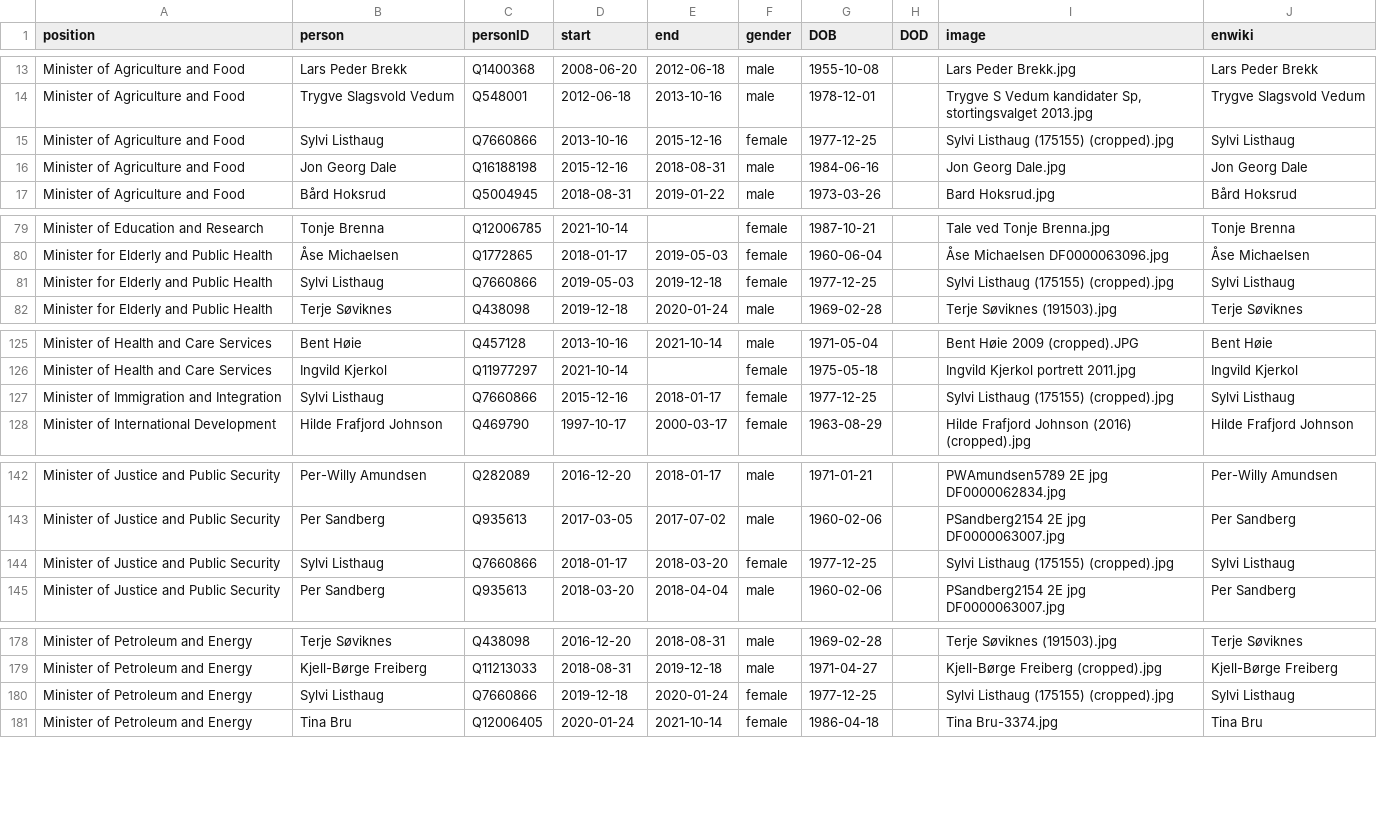
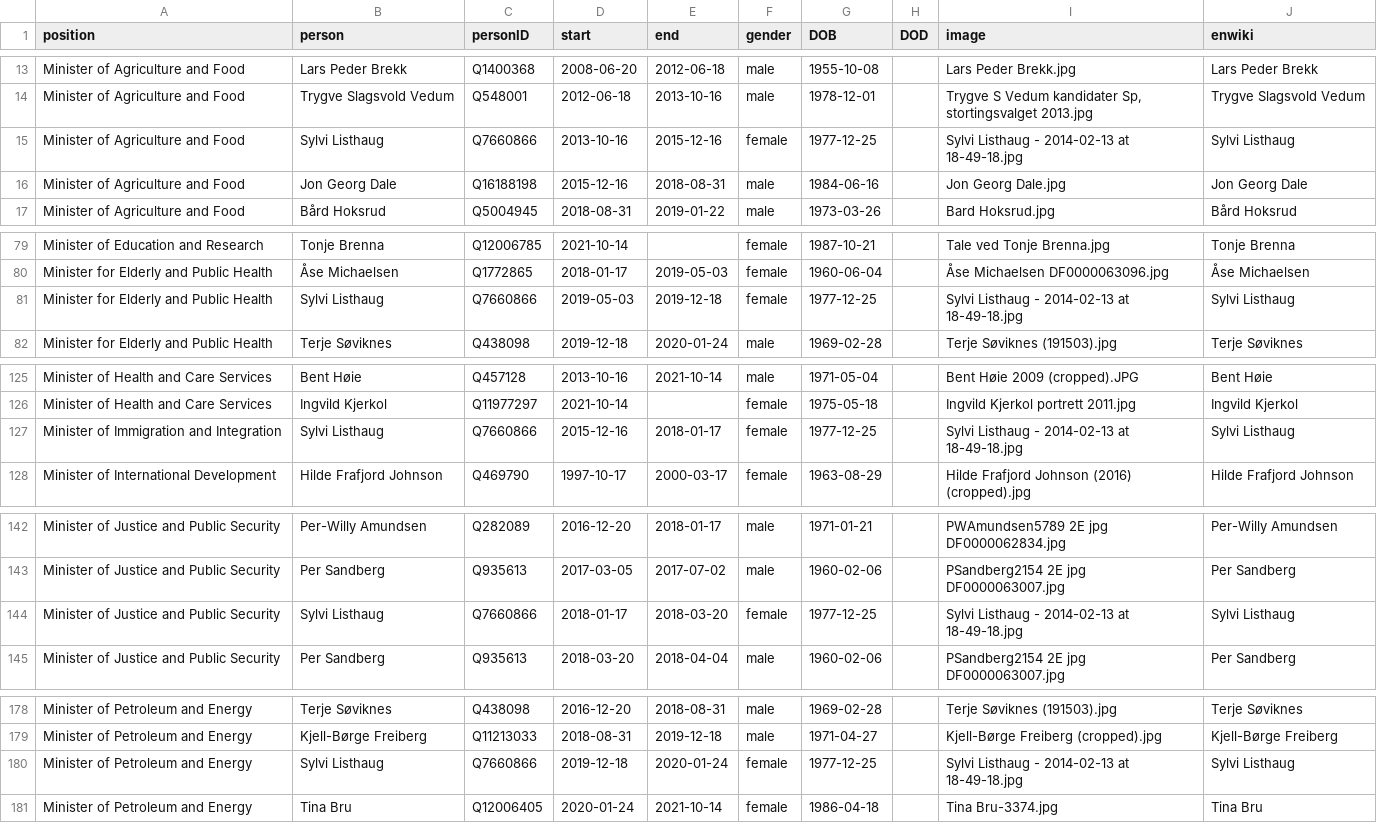
Before and after one commit to every-politician-scrapers/norway-cabinet, a CSV file: html/holders21.csv, drawn as a sheet; only a part is shown, gaps mark what is left out.

```diff
--- a/html/holders21.csv
+++ b/html/holders21.csv
@@ -14,3 +14,3 @@ Minister of Agriculture and Food,Lars Peder Brekk,Q1400368,2008-06-20,2012-06-18
 Minister of Agriculture and Food,Trygve Slagsvold Vedum,Q548001,2012-06-18,2013-10-16,male,1978-12-01,,"Trygve S Vedum kandidater Sp, stortingsvalget 2013.jpg",Trygve Slagsvold Vedum
-Minister of Agriculture and Food,Sylvi Listhaug,Q7660866,2013-10-16,2015-12-16,female,1977-12-25,,Sylvi Listhaug (175155) (cropped).jpg,Sylvi Listhaug
+Minister of Agriculture and Food,Sylvi Listhaug,Q7660866,2013-10-16,2015-12-16,female,1977-12-25,,Sylvi Listhaug - 2014-02-13 at 18-49-18.jpg,Sylvi Listhaug
 Minister of Agriculture and Food,Jon Georg Dale,Q16188198,2015-12-16,2018-08-31,male,1984-06-16,,Jon Georg Dale.jpg,Jon Georg Dale
@@ -80,3 +80,3 @@ Minister of Education and Research,Tonje Brenna,Q12006785,2021-10-14,,female,198
 Minister for Elderly and Public Health,Åse Michaelsen,Q1772865,2018-01-17,2019-05-03,female,1960-06-04,,Åse Michaelsen DF0000063096.jpg,Åse Michaelsen
-Minister for Elderly and Public Health,Sylvi Listhaug,Q7660866,2019-05-03,2019-12-18,female,1977-12-25,,Sylvi Listhaug (175155) (cropped).jpg,Sylvi Listhaug
+Minister for Elderly and Public Health,Sylvi Listhaug,Q7660866,2019-05-03,2019-12-18,female,1977-12-25,,Sylvi Listhaug - 2014-02-13 at 18-49-18.jpg,Sylvi Listhaug
 Minister for Elderly and Public Health,Terje Søviknes,Q438098,2019-12-18,2020-01-24,male,1969-02-28,,Terje Søviknes (191503).jpg,Terje Søviknes
@@ -126,3 +126,3 @@ Minister of Health and Care Services,Bent Høie,Q457128,2013-10-16,2021-10-14,ma
 Minister of Health and Care Services,Ingvild Kjerkol,Q11977297,2021-10-14,,female,1975-05-18,,Ingvild Kjerkol portrett 2011.jpg,Ingvild Kjerkol
-Minister of Immigration and Integration,Sylvi Listhaug,Q7660866,2015-12-16,2018-01-17,female,1977-12-25,,Sylvi Listhaug (175155) (cropped).jpg,Sylvi Listhaug
+Minister of Immigration and Integration,Sylvi Listhaug,Q7660866,2015-12-16,2018-01-17,female,1977-12-25,,Sylvi Listhaug - 2014-02-13 at 18-49-18.jpg,Sylvi Listhaug
 Minister of International Development,Hilde Frafjord Johnson,Q469790,1997-10-17,2000-03-17,female,1963-08-29,,Hilde Frafjord Johnson (2016) (cropped).jpg,Hilde Frafjord Johnson
@@ -143,3 +143,3 @@ Minister of Justice and Public Security,Per-Willy Amundsen,Q282089,2016-12-20,20
 Minister of Justice and Public Security,Per Sandberg,Q935613,2017-03-05,2017-07-02,male,1960-02-06,,PSandberg2154 2E jpg DF0000063007.jpg,Per Sandberg
-Minister of Justice and Public Security,Sylvi Listhaug,Q7660866,2018-01-17,2018-03-20,female,1977-12-25,,Sylvi Listhaug (175155) (cropped).jpg,Sylvi Listhaug
+Minister of Justice and Public Security,Sylvi Listhaug,Q7660866,2018-01-17,2018-03-20,female,1977-12-25,,Sylvi Listhaug - 2014-02-13 at 18-49-18.jpg,Sylvi Listhaug
 Minister of Justice and Public Security,Per Sandberg,Q935613,2018-03-20,2018-04-04,male,1960-02-06,,PSandberg2154 2E jpg DF0000063007.jpg,Per Sandberg
@@ -179,3 +179,3 @@ Minister of Petroleum and Energy,Terje Søviknes,Q438098,2016-12-20,2018-08-31,m
 Minister of Petroleum and Energy,Kjell-Børge Freiberg,Q11213033,2018-08-31,2019-12-18,male,1971-04-27,,Kjell-Børge Freiberg (cropped).jpg,Kjell-Børge Freiberg
-Minister of Petroleum and Energy,Sylvi Listhaug,Q7660866,2019-12-18,2020-01-24,female,1977-12-25,,Sylvi Listhaug (175155) (cropped).jpg,Sylvi Listhaug
+Minister of Petroleum and Energy,Sylvi Listhaug,Q7660866,2019-12-18,2020-01-24,female,1977-12-25,,Sylvi Listhaug - 2014-02-13 at 18-49-18.jpg,Sylvi Listhaug
 Minister of Petroleum and Energy,Tina Bru,Q12006405,2020-01-24,2021-10-14,female,1986-04-18,,Tina Bru-3374.jpg,Tina Bru
```
Also changed, not shown: html/legislators.csv.
